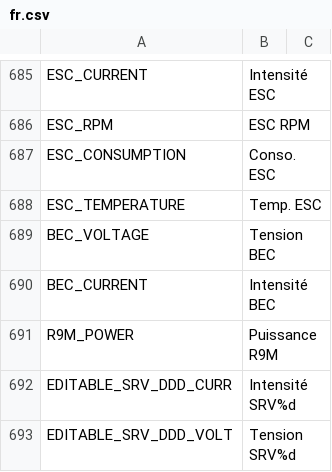
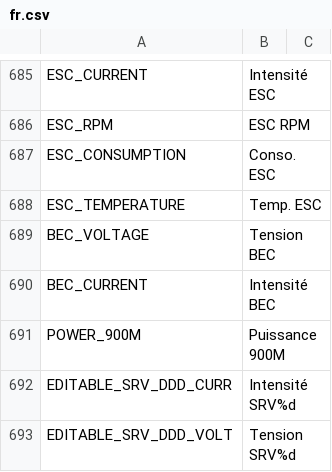
Before and after one commit to tbrautaset/ETHOS-Feedback-Community, a CSV file: translations/display/fr.csv, drawn as a sheet; only a part is shown, gaps mark what is left out.

```diff
--- a/translations/display/fr.csv
+++ b/translations/display/fr.csv
@@ -690,3 +690,3 @@ BEC_VOLTAGE,"Tension BEC",
 BEC_CURRENT,"Intensité BEC",
-R9M_POWER,"Puissance R9M",
+POWER_900M,"Puissance 900M",
 EDITABLE_SRV_DDD_CURR,"Intensité SRV%d",
```
Also changed, not shown: translations/display/cn.csv, translations/display/cs.csv, 10 other files.
